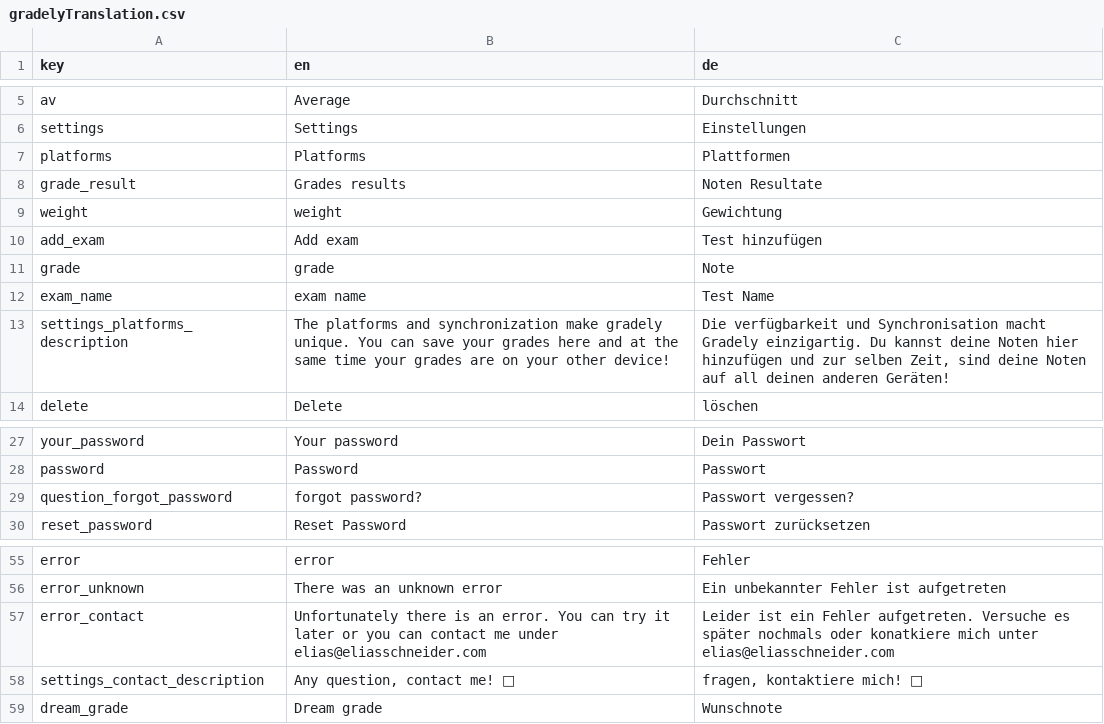
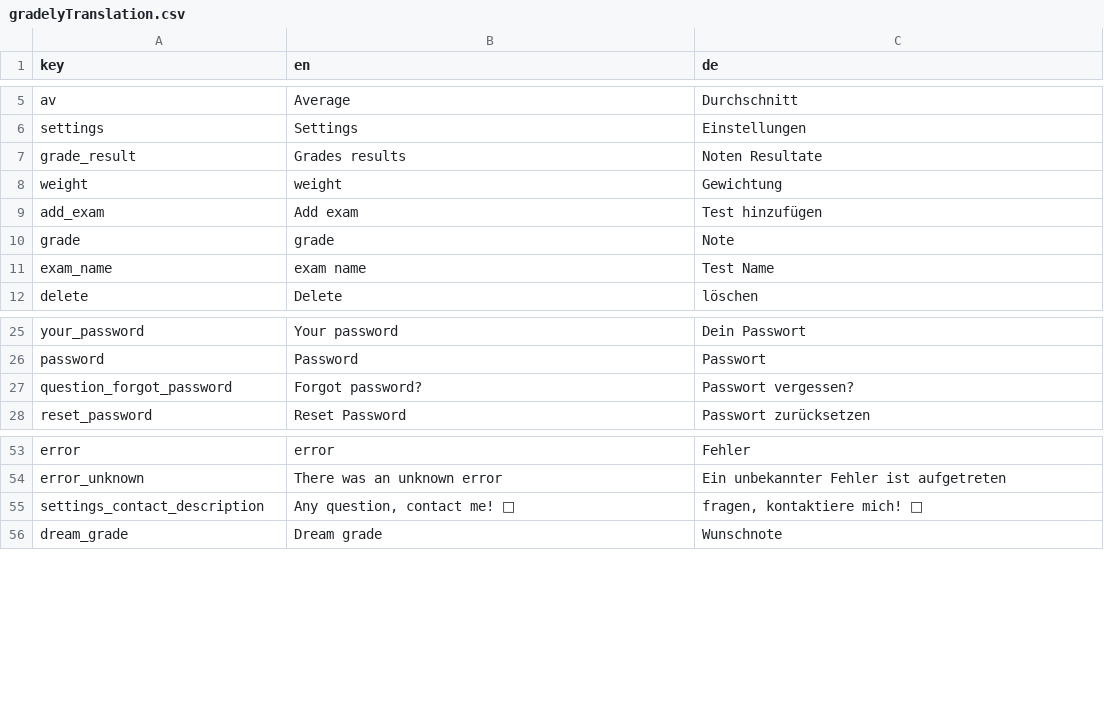
Before and after one commit to stonith404/gradely2, a CSV file: assets/translations/gradelyTranslation.csv, drawn as a sheet; only a part is shown, gaps mark what is left out.

Commit message:
removed platform page

```diff
--- a/assets/translations/gradelyTranslation.csv
+++ b/assets/translations/gradelyTranslation.csv
@@ -6,3 +6,2 @@ av,Average,Durchschnitt
 settings,Settings,Einstellungen
-platforms,Platforms,Plattformen
 grade_result,Grades results,Noten Resultate
@@ -12,3 +11,2 @@ grade,grade,Note
 exam_name,exam name,Test Name
-settings_platforms_description,The platforms and synchronization make gradely unique. You can save your grades here and at the same time your grades are on your other device!,"Die verfügbarkeit und Synchronisation macht Gradely einzigartig. Du kannst deine Noten hier hinzufügen und zur selben Zeit, sind deine Noten auf all deinen anderen Geräten!"
 delete,Delete,löschen
@@ -28,3 +26,3 @@ your_password,Your password,Dein Passwort
 password,Password,Passwort
-question_forgot_password,forgot password?,Passwort vergessen?
+question_forgot_password,Forgot password?,Passwort vergessen?
 reset_password,Reset Password,Passwort zurücksetzen
@@ -56,3 +54,2 @@ error,error,Fehler
 error_unknown,There was an unknown error,Ein unbekannter Fehler ist aufgetreten
-error_contact,Unfortunately there is an error. You can try it later or you can contact me under elias@eliasschneider.com,Leider ist ein Fehler aufgetreten. Versuche es später nochmals oder konatkiere mich unter elias@eliasschneider.com
 settings_contact_description,"Any question, contact me! 🙂","fragen, kontaktiere mich! 🙂"
```
Also changed, not shown: 5 other files.
